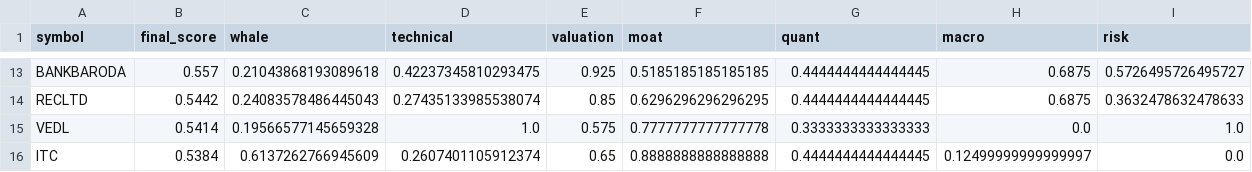
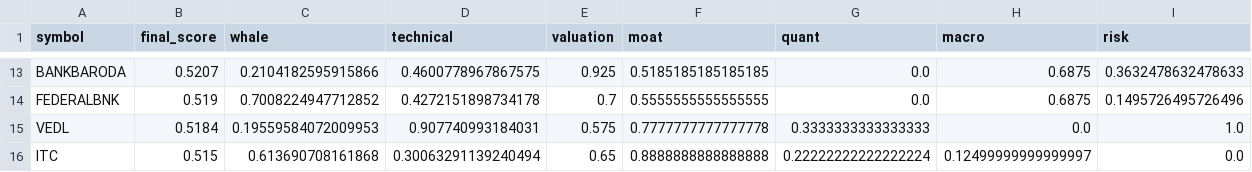
Before and after one commit to samir285-lang/whalewatch-alpha, a CSV file: output/fando_stocks_top15.csv, drawn as a sheet; only a part is shown, gaps mark what is left out; removed rows and columns are numbered as before the commit, all else as after; the diff covers the shown part only; the diff names each change by its address in the sheet, - before the commit and + after, or states it on an @@ line.

```diff
--- a/output/fando_stocks_top15.csv
+++ b/output/fando_stocks_top15.csv
-B13 (final_score): 0.557
+B13 (final_score): 0.5207
-C13 (whale): 0.21043868193089618
+C13 (whale): 0.2104182595915866
-D13 (technical): 0.42237345810293475
+D13 (technical): 0.4600778967867575
-G13 (quant): 0.4444444444444445
+G13 (quant): 0.0
-I13 (risk): 0.5726495726495727
+I13 (risk): 0.3632478632478633
-row 14: RECLTD | 0.5442 | 0.24083578486445043 | 0.27435133985538074 | 0.85 | 0.6296296296296295 | 0.4444444444444445 | 0.6875 | 0.3632478632478633
+row 14: FEDERALBNK | 0.519 | 0.7008224947712852 | 0.4272151898734178 | 0.7 | 0.5555555555555555 | 0.0 | 0.6875 | 0.1495726495726496
-B15 (final_score): 0.5414
+B15 (final_score): 0.5184
-C15 (whale): 0.19566577145659328
+C15 (whale): 0.19559584072009953
-D15 (technical): 1.0
+D15 (technical): 0.907740993184031
-B16 (final_score): 0.5384
+B16 (final_score): 0.515
-C16 (whale): 0.6137262766945609
+C16 (whale): 0.613690708161868
-D16 (technical): 0.2607401105912374
+D16 (technical): 0.30063291139240494
-G16 (quant): 0.4444444444444445
+G16 (quant): 0.22222222222222224
```
Also changed, not shown: 7 added rows, 7 removed rows and 14 edited cells elsewhere in this file, output/all_nse_top15.csv, output/nifty_100_top15.csv, 2 other files.
